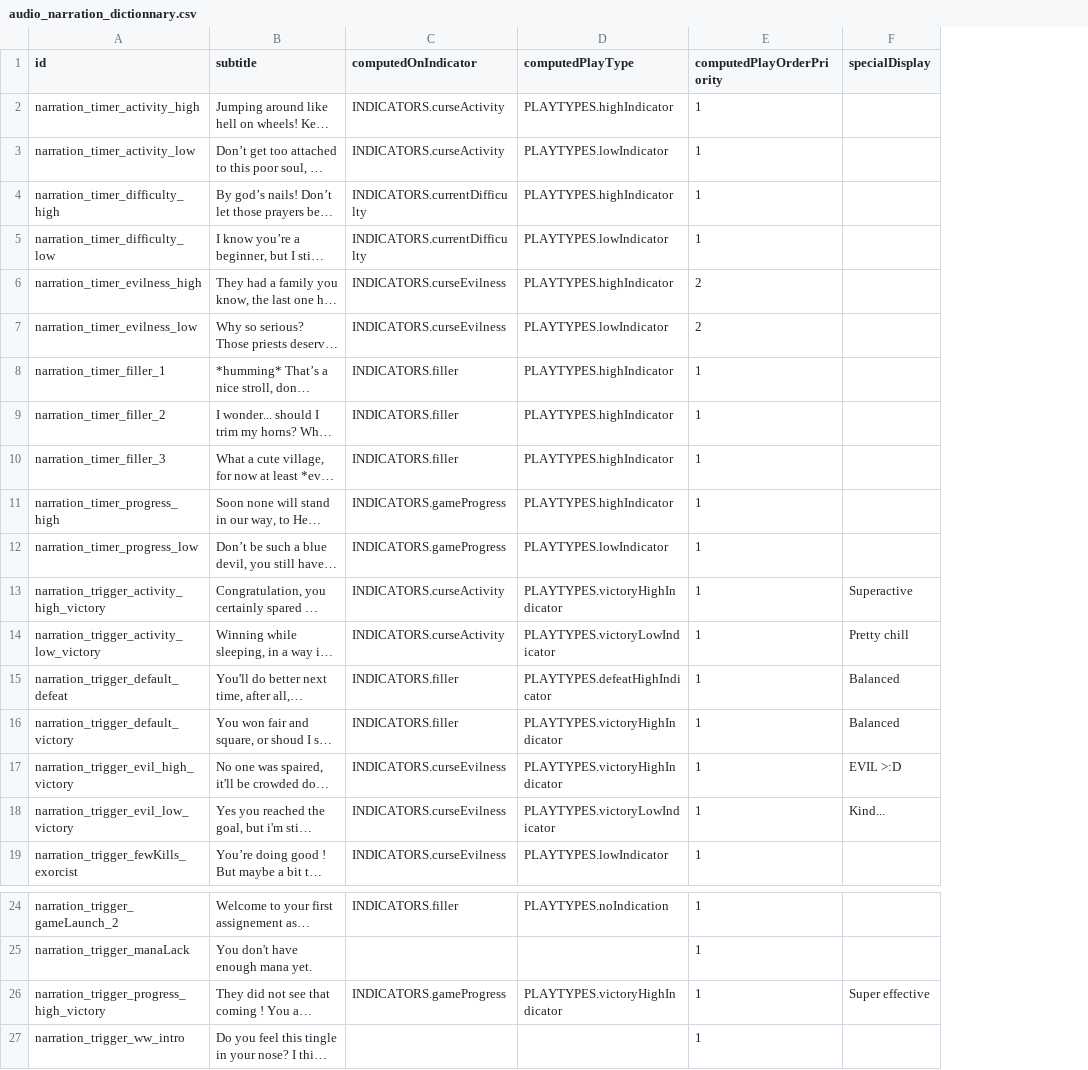
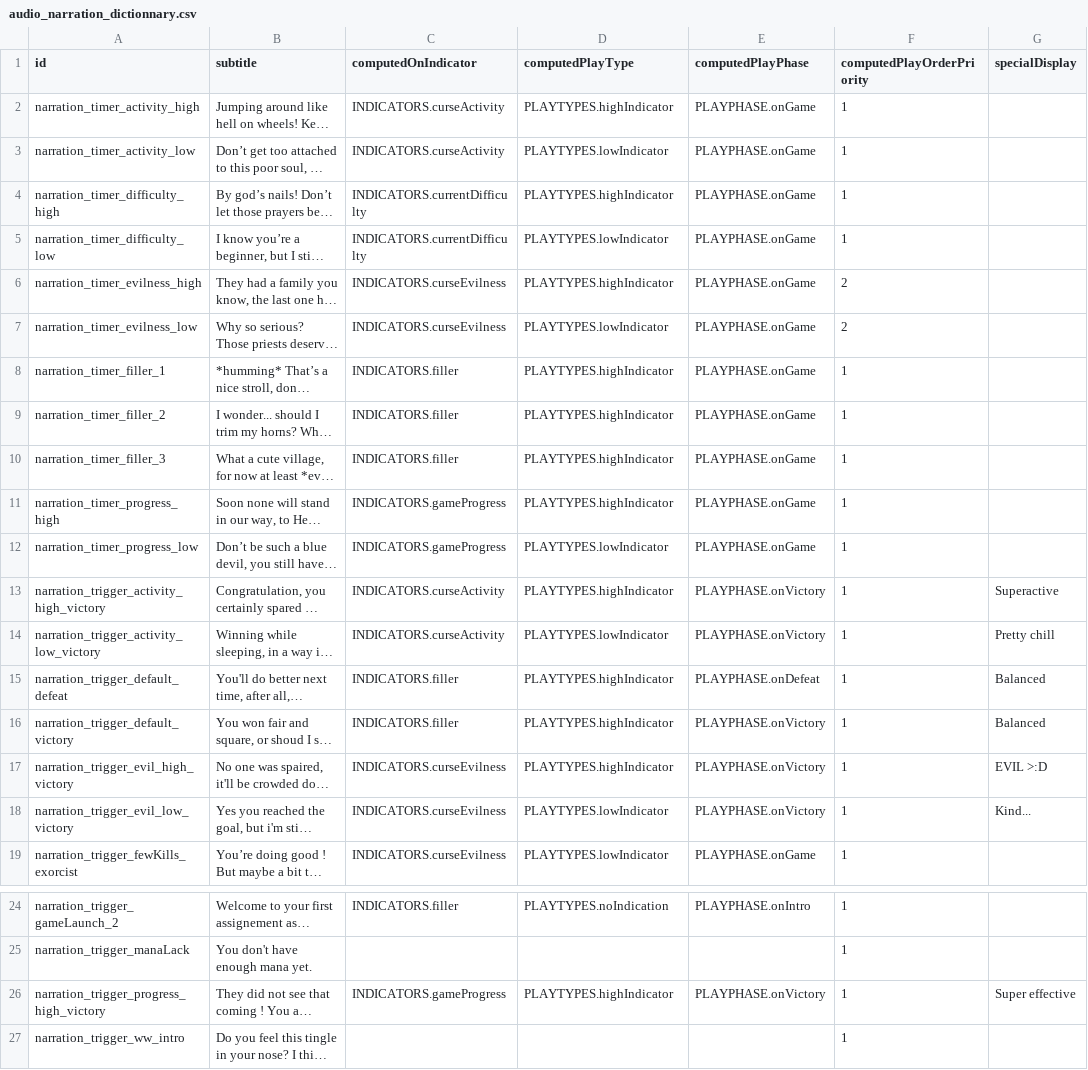
Before and after one commit to patator62180/Expelemalum, a CSV file: modules/narration/audio/audio_narration_dictionnary.csv, drawn as a sheet; only a part is shown, gaps mark what is left out; long unchanged cells end in …; the diff names each change by its address in the sheet, - before the commit and + after, or states it on an @@ line.

```diff
--- a/modules/narration/audio/audio_narration_dictionnary.csv
+++ b/modules/narration/audio/audio_narration_dictionnary.csv
+column E (computedPlayPhase), rows 2-19: PLAYPHASE.onGame | PLAYPHASE.onGame | PLAYPHASE.onGame | PLAYPHASE.onGame | PLAYPHASE.onGame | PLAYPHASE.onGame | PLAYPHASE.onGame | PLAYPHASE.onGame | PLAYPHASE.onGame | PLAYPHASE.onGame | PLAYPHASE.onGame | PLAYPHASE.onVictory | PLAYPHASE.onVictory | PLAYPHASE.onDefeat | PLAYPHASE.onVictory | PLAYPHASE.onVictory | PLAYPHASE.onVictory | PLAYPHASE.onGame; rows 24-26: PLAYPHASE.onIntro |  | PLAYPHASE.onVictory
-D13 (computedPlayType): PLAYTYPES.victoryHighIndicator
+D13 (computedPlayType): PLAYTYPES.highIndicator
-D14 (computedPlayType): PLAYTYPES.victoryLowIndicator
+D14 (computedPlayType): PLAYTYPES.lowIndicator
-D15 (computedPlayType): PLAYTYPES.defeatHighIndicator
+D15 (computedPlayType): PLAYTYPES.highIndicator
-D16:D17 (computedPlayType): PLAYTYPES.victoryHighIndicator
+D16:D17 (computedPlayType): PLAYTYPES.highIndicator
-D18 (computedPlayType): PLAYTYPES.victoryLowIndicator
+D18 (computedPlayType): PLAYTYPES.lowIndicator
-D26 (computedPlayType): PLAYTYPES.victoryHighIndicator
+D26 (computedPlayType): PLAYTYPES.highIndicator
```
Also changed, not shown: 11 other files.
